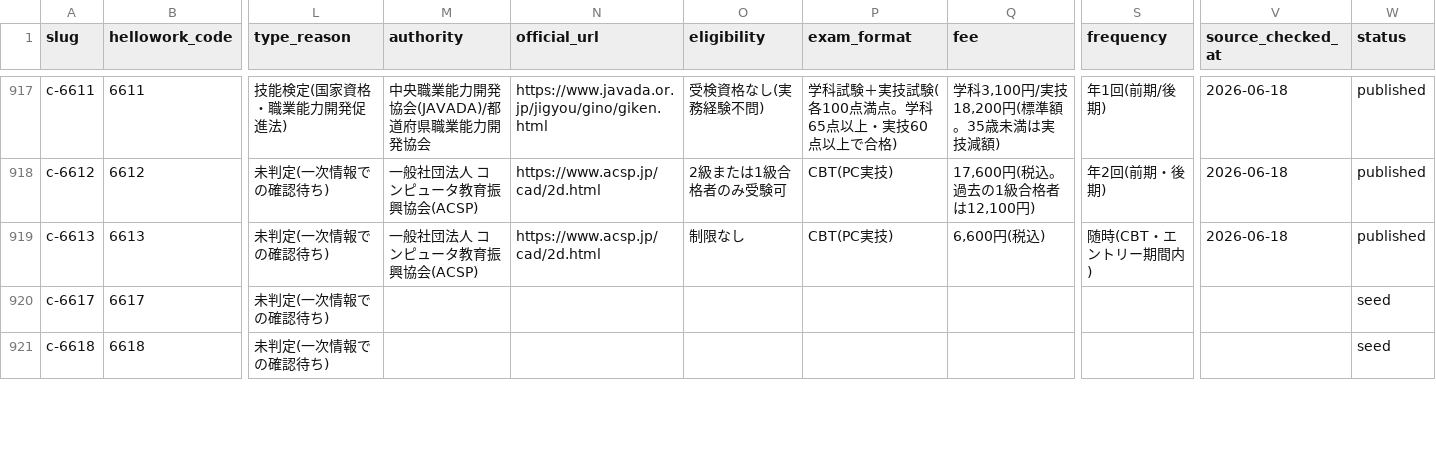
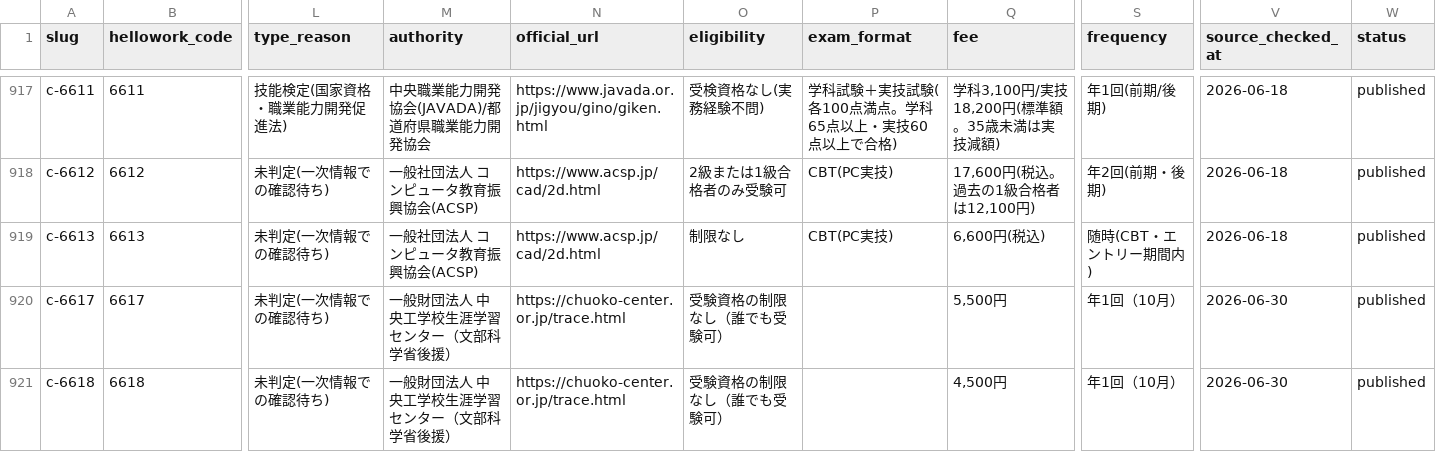
Before and after one commit to takkenshiken2026-sudo/shikaku-master, a CSV file: data/certifications.csv, drawn as a sheet; only a part is shown, gaps mark what is left out; the diff covers the shown part only; the diff names each change by its address in the sheet, - before the commit and + after, or states it on an @@ line.

```diff
--- a/data/certifications.csv
+++ b/data/certifications.csv
-M920:M921 (authority): (empty)
+M920:M921 (authority): 一般財団法人 中央工学校生涯学習センター（文部科学省後援）
-N920:N921 (official_url): (empty)
+N920:N921 (official_url): https://chuoko-center.or.jp/trace.html
-O920:O921 (eligibility): (empty)
+O920:O921 (eligibility): 受験資格の制限なし（誰でも受験可）
-Q920 (fee): (empty)
+Q920 (fee): 5,500円
-S920:S921 (frequency): (empty)
+S920:S921 (frequency): 年1回（10月）
-V920:V921 (source_checked_at): (empty)
+V920:V921 (source_checked_at): 2026-06-30
-W920:W921 (status): seed
+W920:W921 (status): published
-Q921 (fee): (empty)
+Q921 (fee): 4,500円
```
Also changed, not shown: 67 edited cells elsewhere in this file, data/descriptions.csv, data/overrides.csv, 22 other files.
